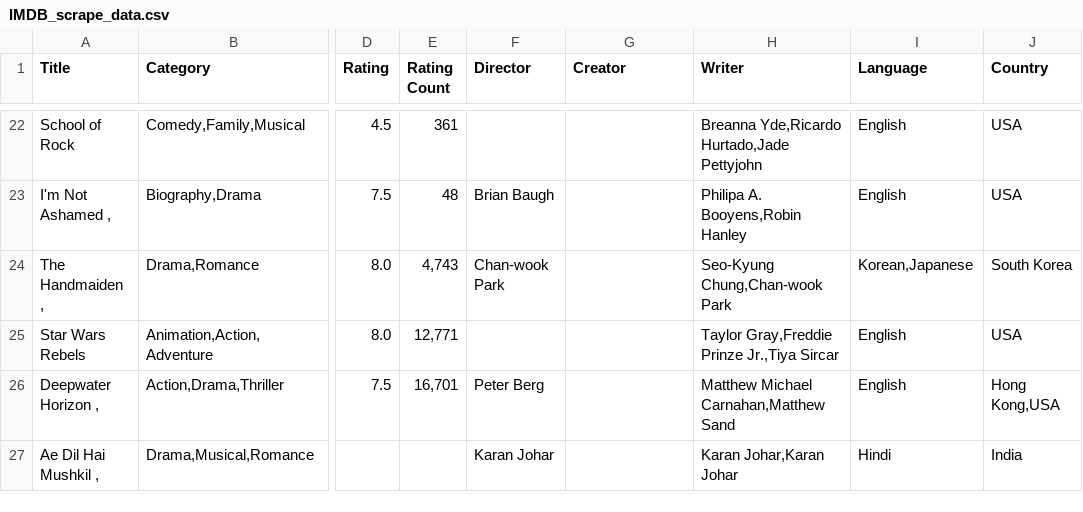
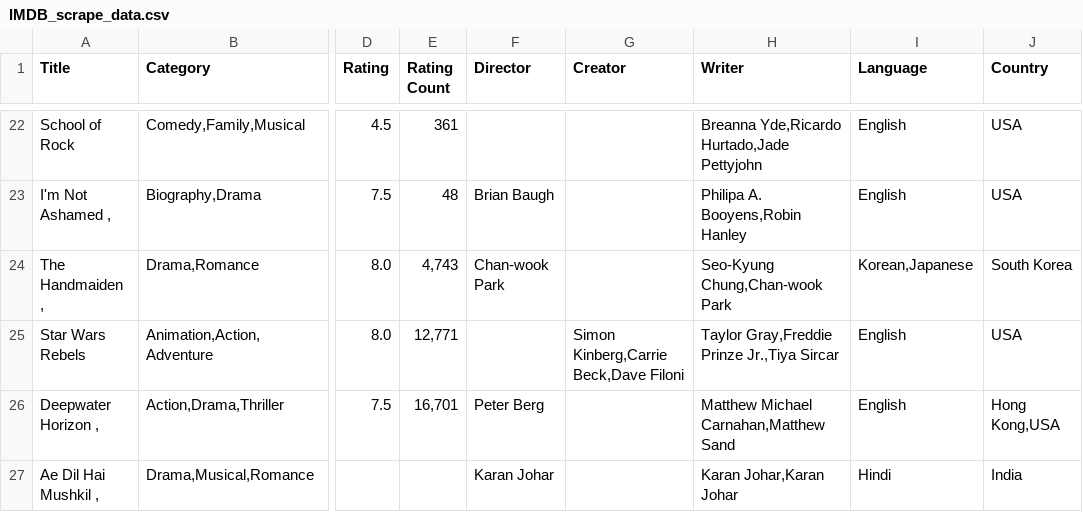
Before and after one commit to xpheal/fooRushProject, a CSV file: IMDB_scrape_data.csv, drawn as a sheet; only a part is shown, gaps mark what is left out; the diff names each change by its address in the sheet, - before the commit and + after, or states it on an @@ line.

Commit message:
temp

```diff
--- a/IMDB_scrape_data.csv
+++ b/IMDB_scrape_data.csv
-G25 (Creator): (empty)
+G25 (Creator): Simon Kinberg,Carrie Beck,Dave Filoni
```
